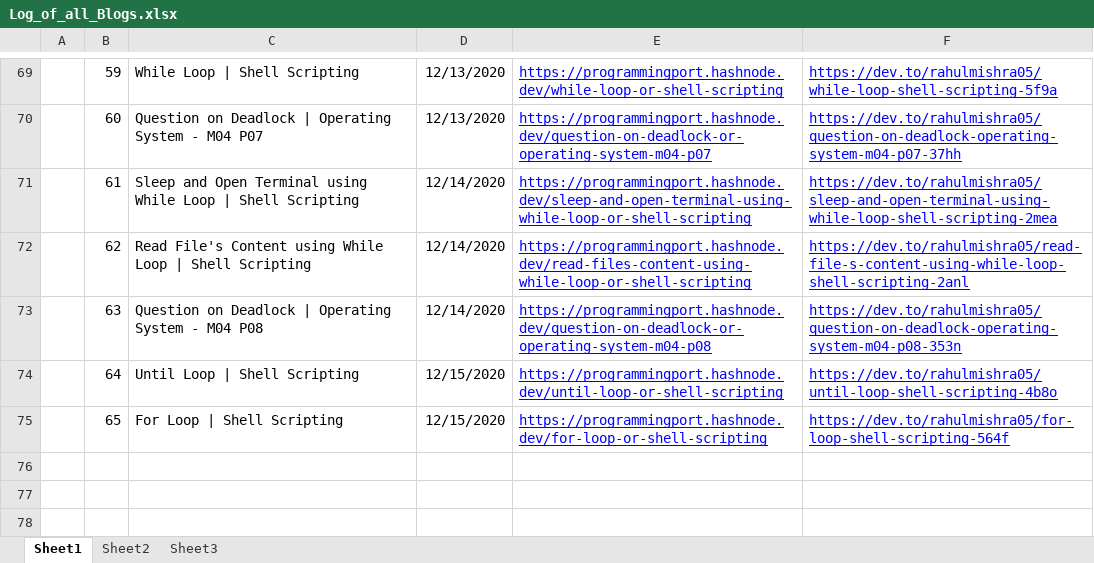
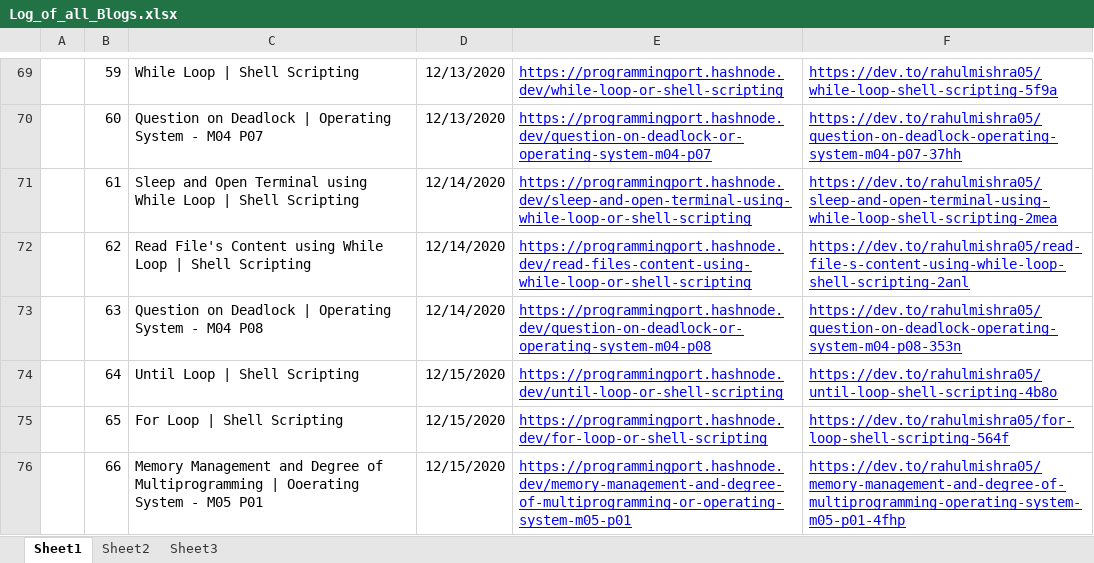
Before and after one commit to rahulMishra05/Blog, an Excel workbook: Log_of_all_Blogs.xlsx, sheet Sheet1, drawn as a sheet; only a part is shown, gaps mark what is left out; values as stored, in another font and other column widths than the file's, no borders; charts and pictures and table styles not drawn; the diff names each change by its address in the sheet, - before the commit and + after, or states it on an @@ line.

Commit message:
Log file updated, with links of Post66

```diff
--- a/Log_of_all_Blogs.xlsx (sheet Sheet1)
+++ b/Log_of_all_Blogs.xlsx (sheet Sheet1)
+row 76:  | 66 | Memory Management and Degree of Multiprogramming | Ooerating System - M05 P01 | 12/15/2020 | https://programmingport.hashnode.dev/memory-management-and-degree-of-multiprogramming-or-operating-system-m05-p01 | https://dev.to/rahulmishra05/memory-management-and-degree-of-multiprogramming-operating-system-m05-p01-4fhp
```
